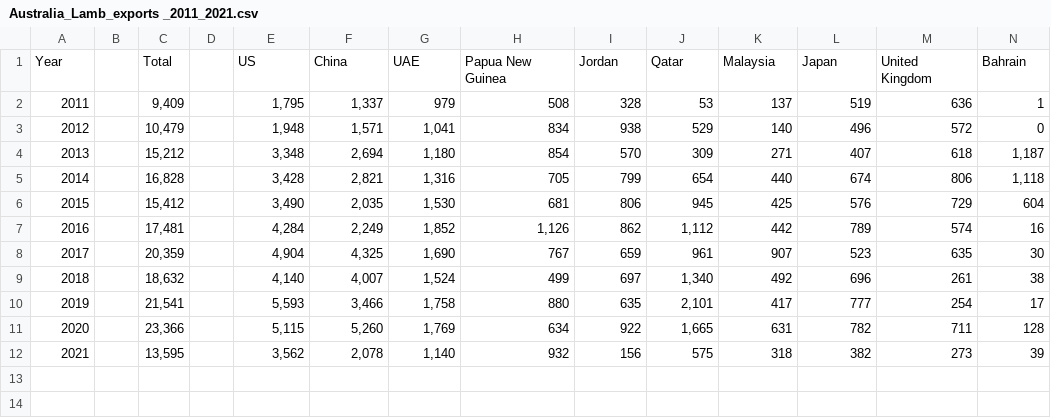
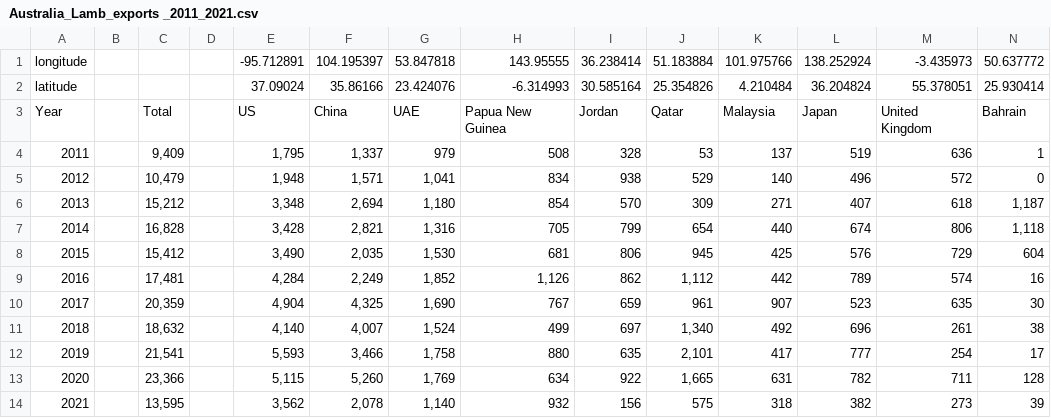
Before and after one commit to AbdulazizSami/Data-Visulization-2, a CSV file: Data/Australia_Lamb_exports _2011_2021.csv, drawn as a sheet; only a part is shown; rows hold the shown columns only; the diff names each change by its address in the sheet, - before the commit and + after, or states it on an @@ line.

Commit message:
Add files via upload

```diff
--- a/Data/Australia_Lamb_exports _2011_2021.csv
+++ b/Data/Australia_Lamb_exports _2011_2021.csv
+row 1: longitude |  |  |  | -95.712891 | 104.195397 | 53.847818 | 143.95555 | 36.238414 | 51.183884 | 101.975766 | 138.252924 | -3.435973 | 50.637772
+row 2: latitude |  |  |  | 37.09024 | 35.86166 | 23.424076 | -6.314993 | 30.585164 | 25.354826 | 4.210484 | 36.204824 | 55.378051 | 25.930414
```
